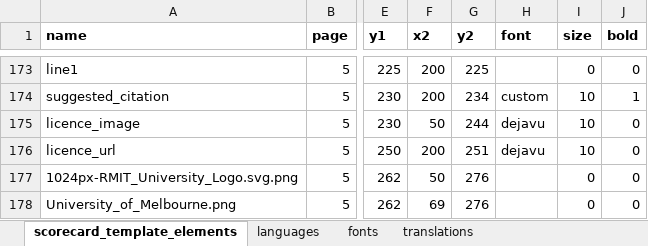
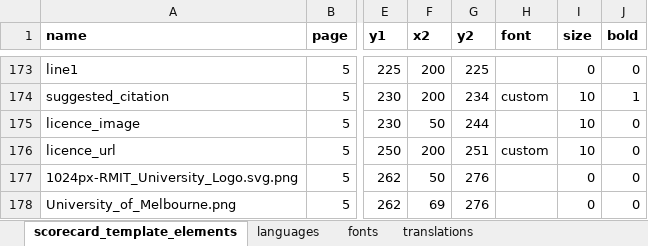
Before and after one commit to global-healthy-liveable-cities/global_scorecards, an Excel workbook: scorecard_template_elements.xlsx, sheet scorecard_template_elements, drawn as a sheet; only a part is shown, gaps mark what is left out; values as stored, in another font and other column widths than the file's, no borders; conditional formats not drawn; the diff names each change by its address in the sheet, - before the commit and + after, or states it on an @@ line.

Commit message:
improved translations, including adding working traditional Chinese ttf font, and city names now display translated, including in file saving

```diff
--- a/scorecard_template_elements.xlsx (sheet scorecard_template_elements)
+++ b/scorecard_template_elements.xlsx (sheet scorecard_template_elements)
-H175 (font): dejavu
+H175 (font): (empty)
-H176 (font): dejavu
+H176 (font): custom
```
Also changed, not shown: sheet languages, sheet fonts, formulas that keep their value, 2 other files.
